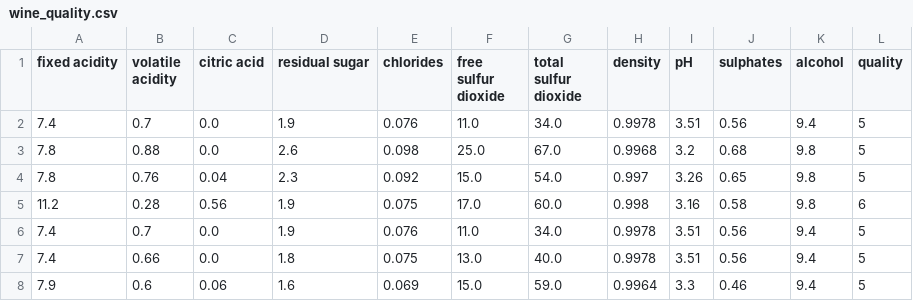
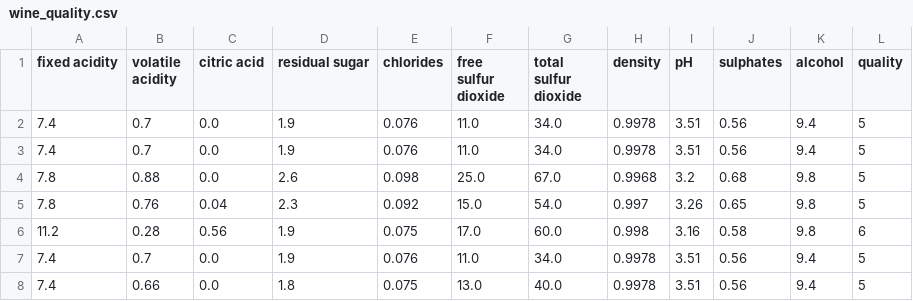
Before and after one commit to apkazak/MLOps-CI, a CSV file: wine_quality.csv, drawn as a sheet; only a part is shown; the shorter side is filled out with more unchanged rows.

Commit message:
Update wine_quality.csv

```diff
--- a/wine_quality.csv
+++ b/wine_quality.csv
@@ -2,2 +2,3 @@ fixed acidity,volatile acidity,citric acid,residual sugar,chlorides,free sulfur
 7.4,0.7,0.0,1.9,0.076,11.0,34.0,0.9978,3.51,0.56,9.4,5
+7.4,0.7,0.0,1.9,0.076,11.0,34.0,0.9978,3.51,0.56,9.4,5
 7.8,0.88,0.0,2.6,0.098,25.0,67.0,0.9968,3.2,0.68,9.8,5
```
